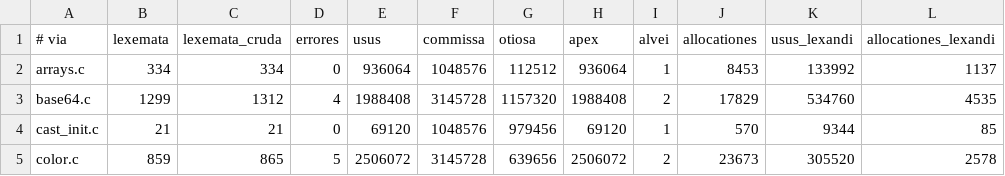
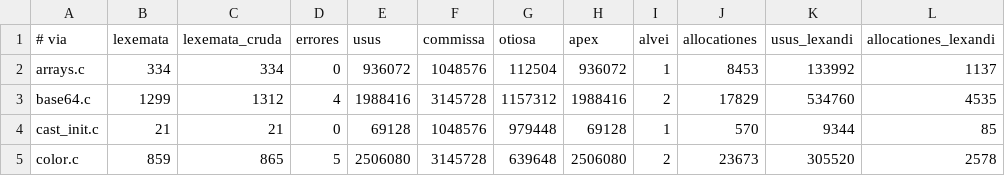
Before and after one commit to farant/rhubarb, a TSV file: silva/probationes/fixa/computus/basis.tsv, drawn as a sheet.

```diff
--- a/silva/probationes/fixa/computus/basis.tsv
+++ b/silva/probationes/fixa/computus/basis.tsv
@@ -1,5 +1,5 @@
 # via	lexemata	lexemata_cruda	errores	usus	commissa	otiosa	apex	alvei	allocationes	usus_lexandi	allocationes_lexandi
-arrays.c	334	334	0	936064	1048576	112512	936064	1	8453	133992	1137
-base64.c	1299	1312	4	1988408	3145728	1157320	1988408	2	17829	534760	4535
-cast_init.c	21	21	0	69120	1048576	979456	69120	1	570	9344	85
-color.c	859	865	5	2506072	3145728	639656	2506072	2	23673	305520	2578
+arrays.c	334	334	0	936072	1048576	112504	936072	1	8453	133992	1137
+base64.c	1299	1312	4	1988416	3145728	1157312	1988416	2	17829	534760	4535
+cast_init.c	21	21	0	69128	1048576	979448	69128	1	570	9344	85
+color.c	859	865	5	2506080	3145728	639648	2506080	2	23673	305520	2578
```
Also changed, not shown: 10 other files.
